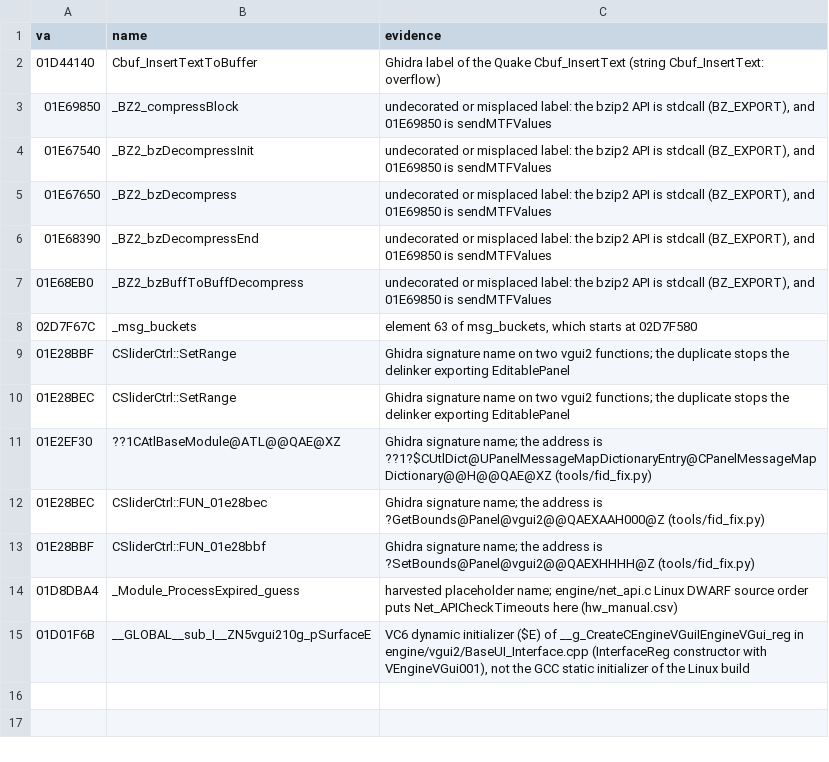
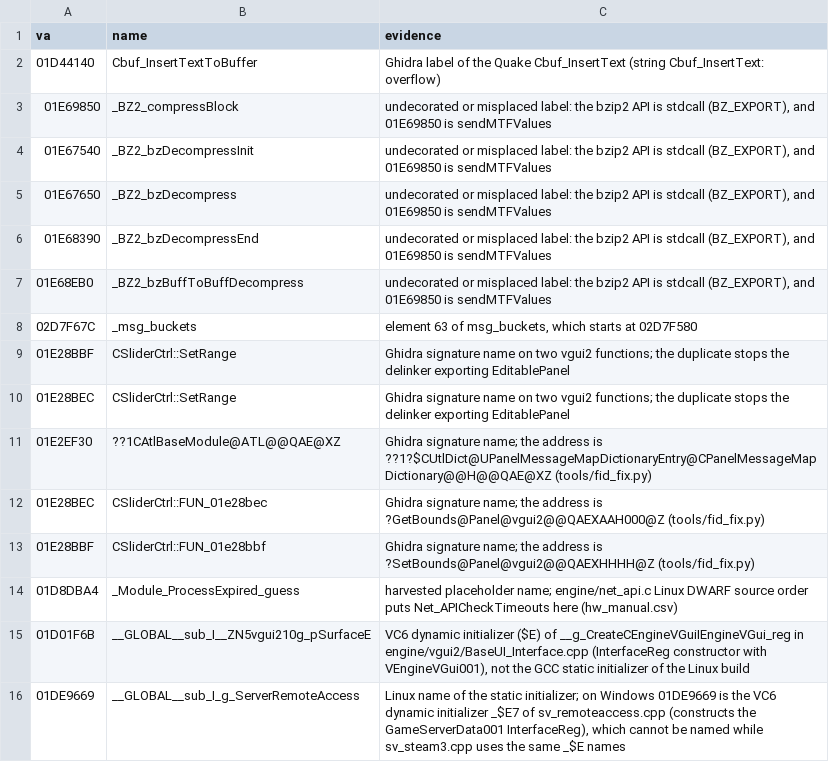
Before and after one commit to caixax/DeCoF, a CSV file: tools/symbols/hw_forget.csv, drawn as a sheet; the diff names each change by its address in the sheet, - before the commit and + after, or states it on an @@ line.

Commit message:
hw: sv_remoteaccess.cpp 61 of 67 (MATCHED, 100%)
The six dynamic initializers (_$E2 to _$E8 at 01DE9620-01DE9669) are byte identical but stay unnamed: sv_steam3.cpp uses the same static names and the COFF exporter refuses duplicates. CUtlBuffer gets the 2003 GET_TYPE/PUT_TYPE inlines GetInt and PutInt; userfilters and ipfilters get their sizes.

```diff
--- a/tools/symbols/hw_forget.csv
+++ b/tools/symbols/hw_forget.csv
+row 16: 01DE9669 | __GLOBAL__sub_I_g_ServerRemoteAccess | Linux name of the static initializer; on Windows 01DE9669 is the VC6 dynamic initializer _$E7 of sv_remoteaccess.cpp (constructs the GameServerData001 InterfaceReg), which cannot be named while sv_steam3.cpp uses the same _$E names
```
Also changed, not shown: tools/symbols/hw_datasizes.csv, 10 other files.
